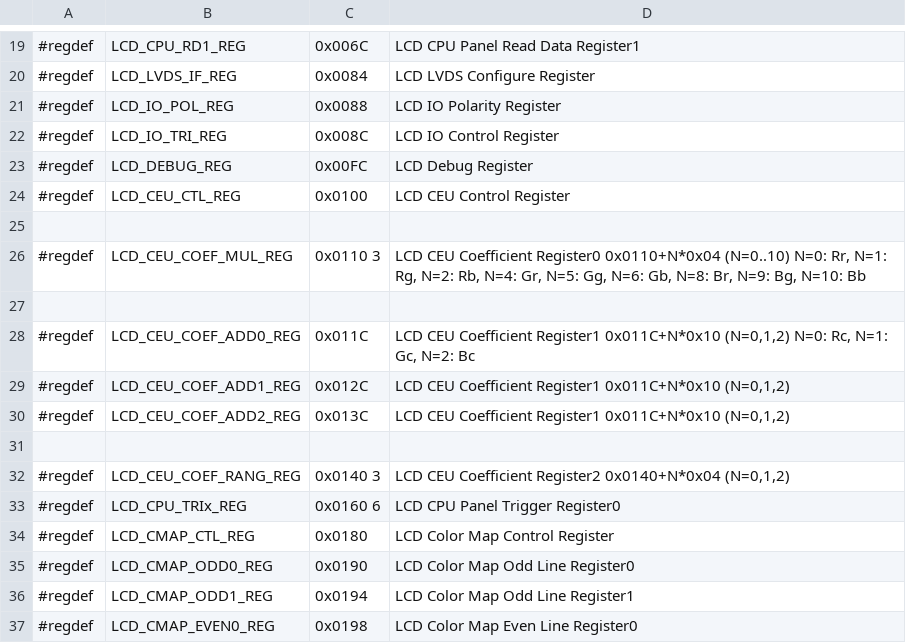
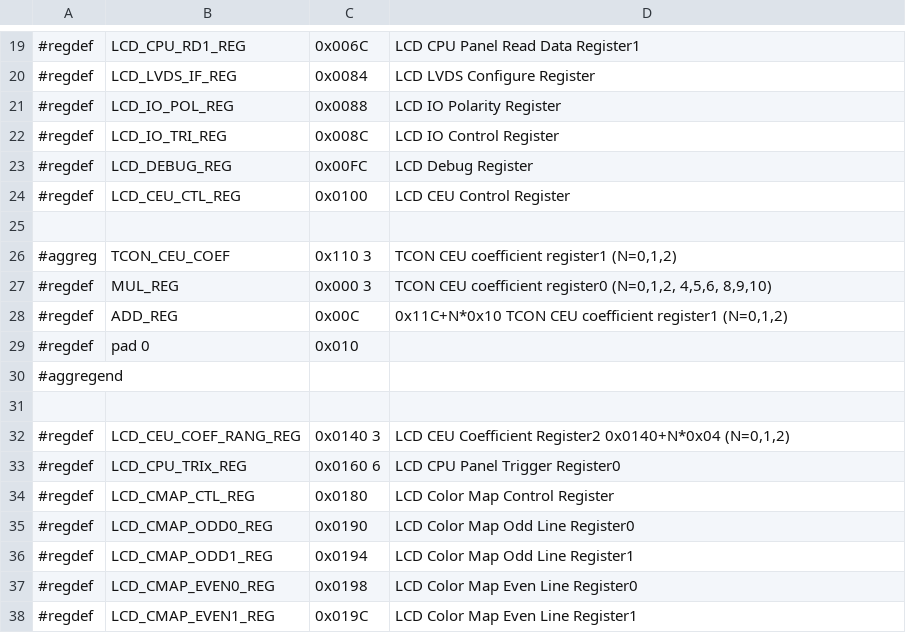
Before and after one commit to ua1arn/hftrx, a CSV file: tools/genregdefs/aw_f133_t113x/tcon_lcd.csv, drawn as a sheet; only a part is shown, gaps mark what is left out; the shorter side is filled out with more unchanged rows.

```diff
--- a/tools/genregdefs/aw_f133_t113x/tcon_lcd.csv
+++ b/tools/genregdefs/aw_f133_t113x/tcon_lcd.csv
@@ -25,7 +25,7 @@
 
-#regdef; LCD_CEU_COEF_MUL_REG; 0x0110 3; LCD CEU Coefficient Register0 0x0110+N*0x04 (N=0..10) N=0: Rr, N=1: Rg, N=2: Rb, N=4: Gr, N=5: Gg, N=6: Gb, N=8: Br, N=9: Bg, N=10: Bb
-
-#regdef; LCD_CEU_COEF_ADD0_REG; 0x011C; LCD CEU Coefficient Register1 0x011C+N*0x10 (N=0,1,2) N=0: Rc, N=1: Gc, N=2: Bc
-#regdef; LCD_CEU_COEF_ADD1_REG; 0x012C; LCD CEU Coefficient Register1 0x011C+N*0x10 (N=0,1,2)
-#regdef; LCD_CEU_COEF_ADD2_REG; 0x013C; LCD CEU Coefficient Register1 0x011C+N*0x10 (N=0,1,2)
+#aggreg; TCON_CEU_COEF; 0x110 3; TCON CEU coefficient register1 (N=0,1,2)
+#regdef; MUL_REG; 0x000 3; TCON CEU coefficient register0 (N=0,1,2, 4,5,6, 8,9,10)
+#regdef; ADD_REG; 0x00C;  0x11C+N*0x10 TCON CEU coefficient register1 (N=0,1,2)
+#regdef; pad 0; 0x010
+#aggregend;
 
```
Also changed, not shown: tools/genregdefs/aw_a733/tcon_tv.csv, tools/genregdefs/aw_a733/tconlcd.csv, 15 other files.
